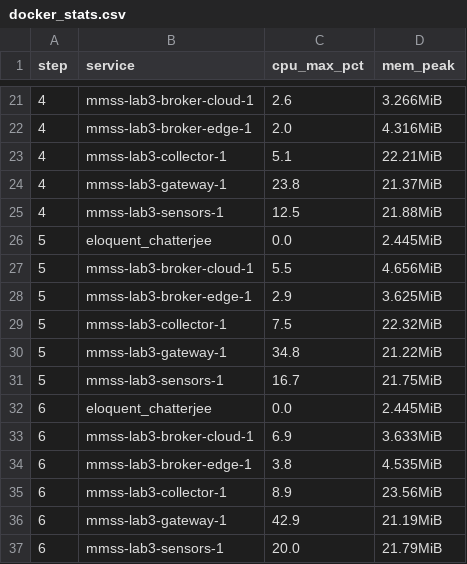
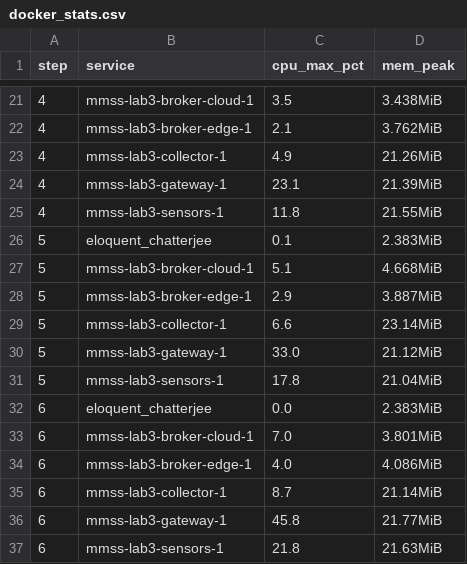
Before and after one commit to sxxx0913/mmss-lab, a CSV file: results/docker_stats.csv, drawn as a sheet; only a part is shown, gaps mark what is left out; the diff covers the shown part only.

```diff
--- a/results/docker_stats.csv
+++ b/results/docker_stats.csv
@@ -21,17 +21,17 @@ step,service,cpu_max_pct,mem_peak
-4,mmss-lab3-broker-cloud-1,2.6,3.266MiB
-4,mmss-lab3-broker-edge-1,2.0,4.316MiB
-4,mmss-lab3-collector-1,5.1,22.21MiB
-4,mmss-lab3-gateway-1,23.8,21.37MiB
-4,mmss-lab3-sensors-1,12.5,21.88MiB
-5,eloquent_chatterjee,0.0,2.445MiB
-5,mmss-lab3-broker-cloud-1,5.5,4.656MiB
-5,mmss-lab3-broker-edge-1,2.9,3.625MiB
-5,mmss-lab3-collector-1,7.5,22.32MiB
-5,mmss-lab3-gateway-1,34.8,21.22MiB
-5,mmss-lab3-sensors-1,16.7,21.75MiB
-6,eloquent_chatterjee,0.0,2.445MiB
-6,mmss-lab3-broker-cloud-1,6.9,3.633MiB
-6,mmss-lab3-broker-edge-1,3.8,4.535MiB
-6,mmss-lab3-collector-1,8.9,23.56MiB
-6,mmss-lab3-gateway-1,42.9,21.19MiB
-6,mmss-lab3-sensors-1,20.0,21.79MiB
+4,mmss-lab3-broker-cloud-1,3.5,3.438MiB
+4,mmss-lab3-broker-edge-1,2.1,3.762MiB
+4,mmss-lab3-collector-1,4.9,21.26MiB
+4,mmss-lab3-gateway-1,23.1,21.39MiB
+4,mmss-lab3-sensors-1,11.8,21.55MiB
+5,eloquent_chatterjee,0.1,2.383MiB
+5,mmss-lab3-broker-cloud-1,5.1,4.668MiB
+5,mmss-lab3-broker-edge-1,2.9,3.887MiB
+5,mmss-lab3-collector-1,6.6,23.14MiB
+5,mmss-lab3-gateway-1,33.0,21.12MiB
+5,mmss-lab3-sensors-1,17.8,21.04MiB
+6,eloquent_chatterjee,0.0,2.383MiB
+6,mmss-lab3-broker-cloud-1,7.0,3.801MiB
+6,mmss-lab3-broker-edge-1,4.0,4.086MiB
+6,mmss-lab3-collector-1,8.7,21.14MiB
+6,mmss-lab3-gateway-1,45.8,21.77MiB
+6,mmss-lab3-sensors-1,21.8,21.63MiB
```
Also changed, not shown: 102 edited cells elsewhere in this file, results/load.csv, 6 other files.
